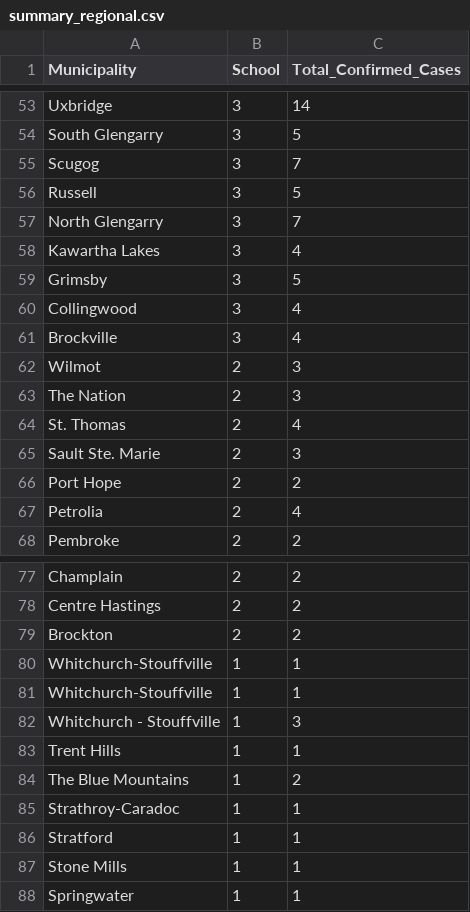
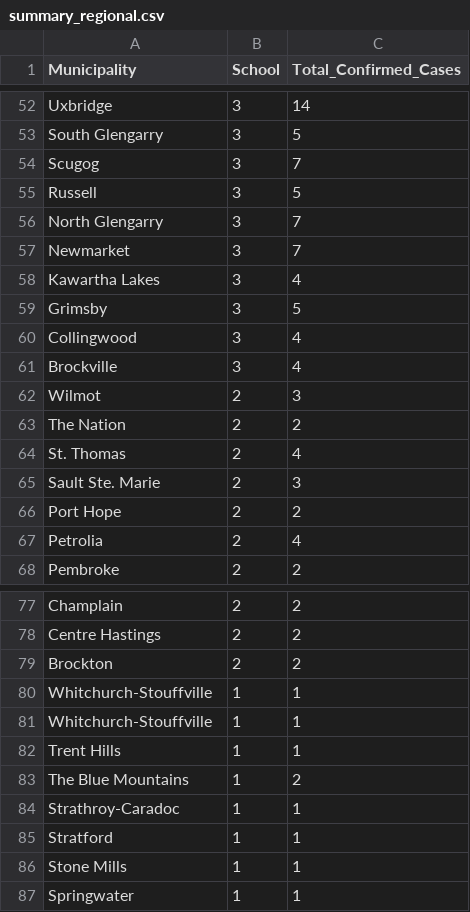
Before and after one commit to aaljaish/covid-19, a CSV file: summary_regional.csv, drawn as a sheet; only a part is shown, gaps mark what is left out; the diff covers the shown part only.

```diff
--- a/summary_regional.csv
+++ b/summary_regional.csv
@@ -57,2 +56,3 @@ Russell,3,5
 North Glengarry,3,7
+Newmarket,3,7
 Kawartha Lakes,3,4
@@ -62,3 +62,3 @@ Brockville,3,4
 Wilmot,2,3
-The Nation,2,3
+The Nation,2,2
 St. Thomas,2,4
@@ -81,3 +81,2 @@ Whitchurch-Stouffville	,1,1
 Whitchurch-Stouffville,1,1
-Whitchurch - Stouffville,1,3
 Trent Hills,1,1
```
Also changed, not shown: 4 added rows, 5 removed rows and 4 edited cells elsewhere in this file, SchoolSummaryData.csv, SchoolsStatus.csv.
